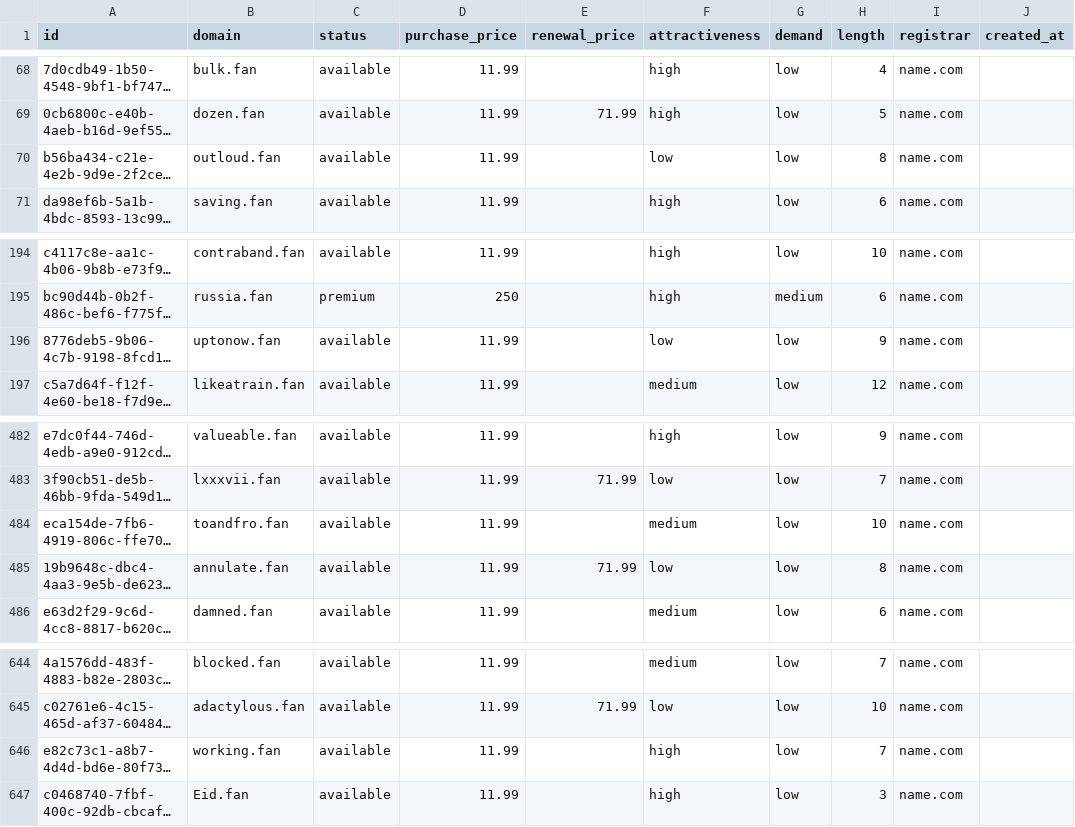
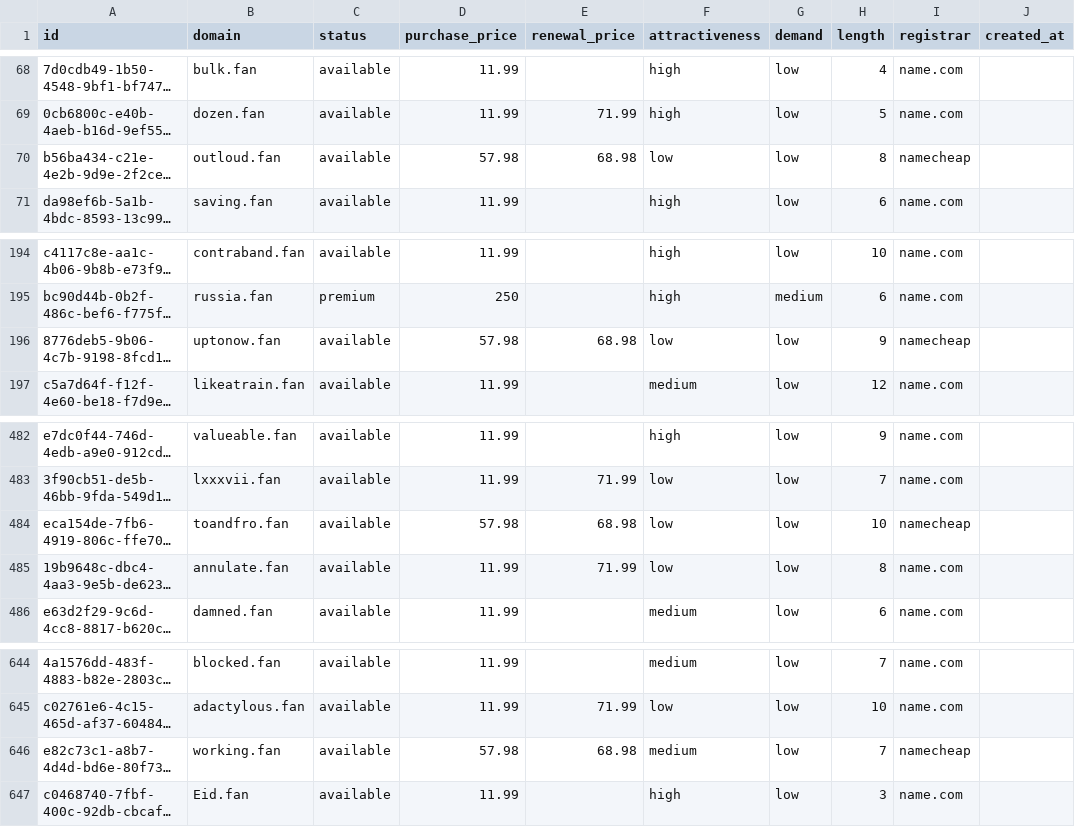
Before and after one commit to UniqueDomains/fan-oneword-domains, a CSV file: fan.csv, drawn as a sheet; only a part is shown, gaps mark what is left out; long unchanged cells end in …; the diff names each change by its address in the sheet, - before the commit and + after, or states it on an @@ line.

Commit message:
Domains update

```diff
--- a/fan.csv
+++ b/fan.csv
-D70 (purchase_price): 11.99
+D70 (purchase_price): 57.98
-E70 (renewal_price): (empty)
+E70 (renewal_price): 68.98
-I70 (registrar): name.com
+I70 (registrar): namecheap
-D196 (purchase_price): 11.99
+D196 (purchase_price): 57.98
-E196 (renewal_price): (empty)
+E196 (renewal_price): 68.98
-I196 (registrar): name.com
+I196 (registrar): namecheap
-D484 (purchase_price): 11.99
+D484 (purchase_price): 57.98
-E484 (renewal_price): (empty)
+E484 (renewal_price): 68.98
-F484 (attractiveness): medium
+F484 (attractiveness): low
-I484 (registrar): name.com
+I484 (registrar): namecheap
-D646 (purchase_price): 11.99
+D646 (purchase_price): 57.98
-E646 (renewal_price): (empty)
+E646 (renewal_price): 68.98
-F646 (attractiveness): high
+F646 (attractiveness): medium
-I646 (registrar): name.com
+I646 (registrar): namecheap
```
Also changed, not shown: 4 other files.
